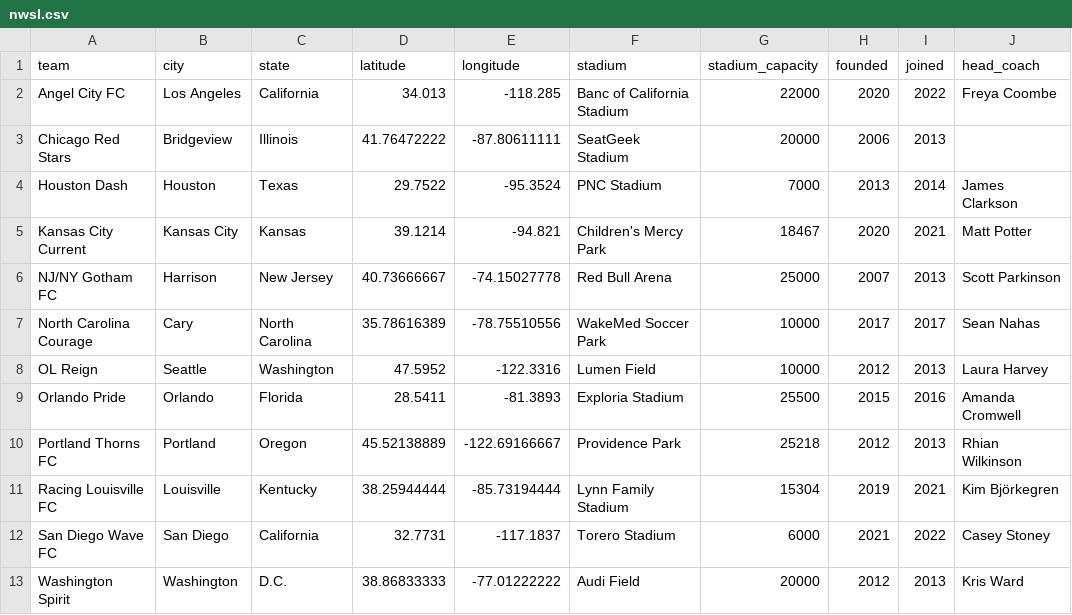
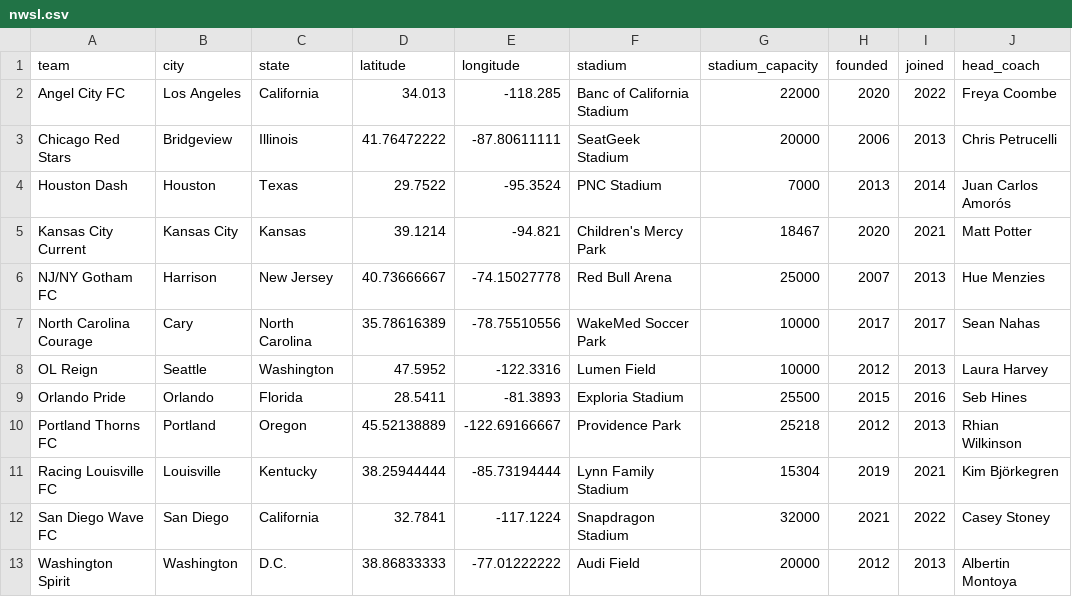
Before and after one commit to aaronrahman326/usa-soccer, a CSV file: nwsl.csv, drawn as a sheet; only a part is shown; the diff names each change by its address in the sheet, - before the commit and + after, or states it on an @@ line.

Commit message:
Changes over 2022 season
- San Diego permanently move to Snapdragon Stadium
- Coaching changes in Chicago, Houston (interim), NJ/NY (interim), Orlando (interim), Washington (interim)

```diff
--- a/nwsl.csv
+++ b/nwsl.csv
-J3 (head_coach): (empty)
+J3 (head_coach): Chris Petrucelli
-J4 (head_coach): James Clarkson
+J4 (head_coach): Juan Carlos Amorós
-J6 (head_coach): Scott Parkinson
+J6 (head_coach): Hue Menzies
-J9 (head_coach): Amanda Cromwell
+J9 (head_coach): Seb Hines
-D12 (latitude): 32.7731
+D12 (latitude): 32.7841
-E12 (longitude): -117.1837
+E12 (longitude): -117.1224
-F12 (stadium): Torero Stadium
+F12 (stadium): Snapdragon Stadium
-G12 (stadium_capacity): 6000
+G12 (stadium_capacity): 32000
-J13 (head_coach): Kris Ward
+J13 (head_coach): Albertin Montoya
```
